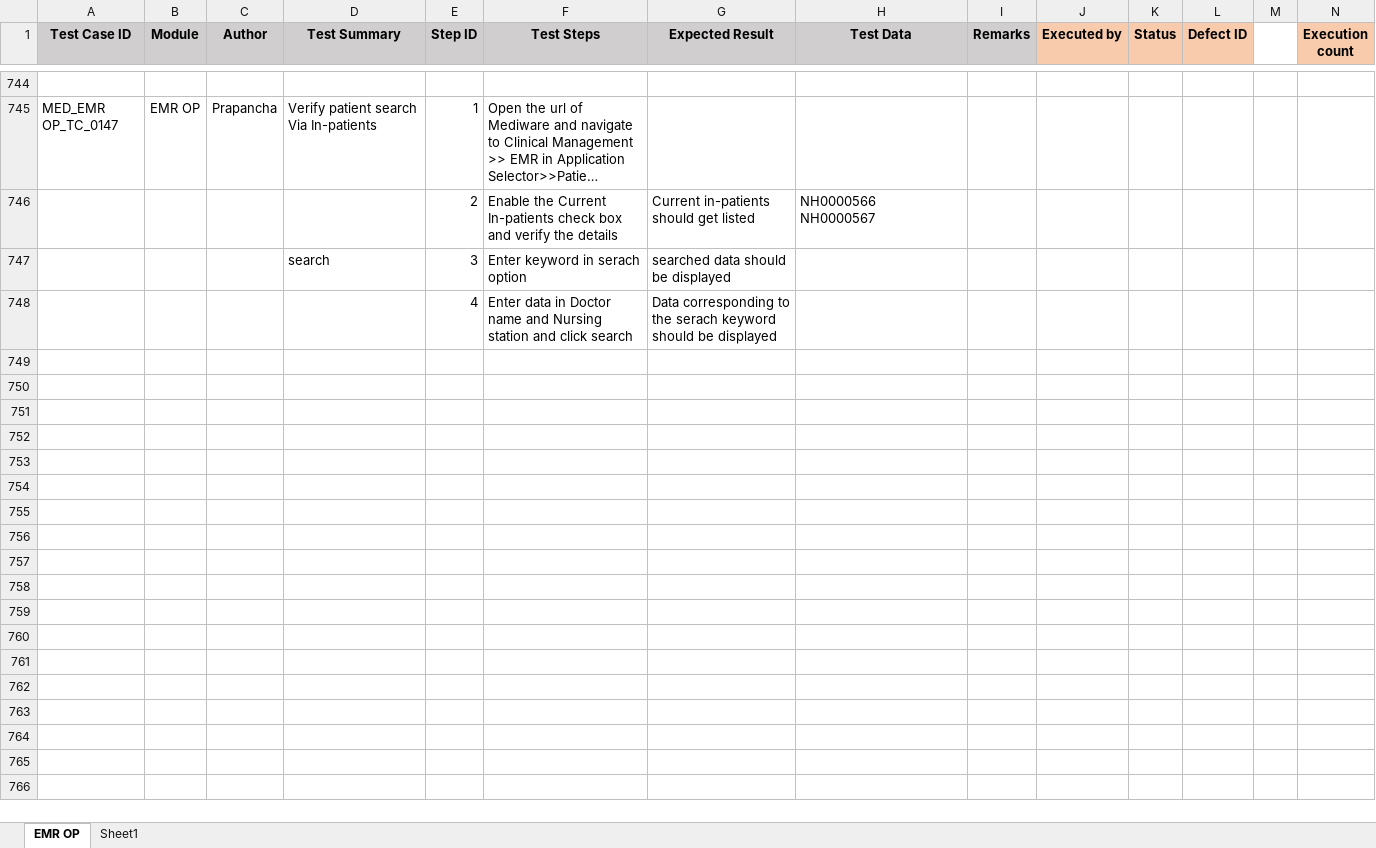
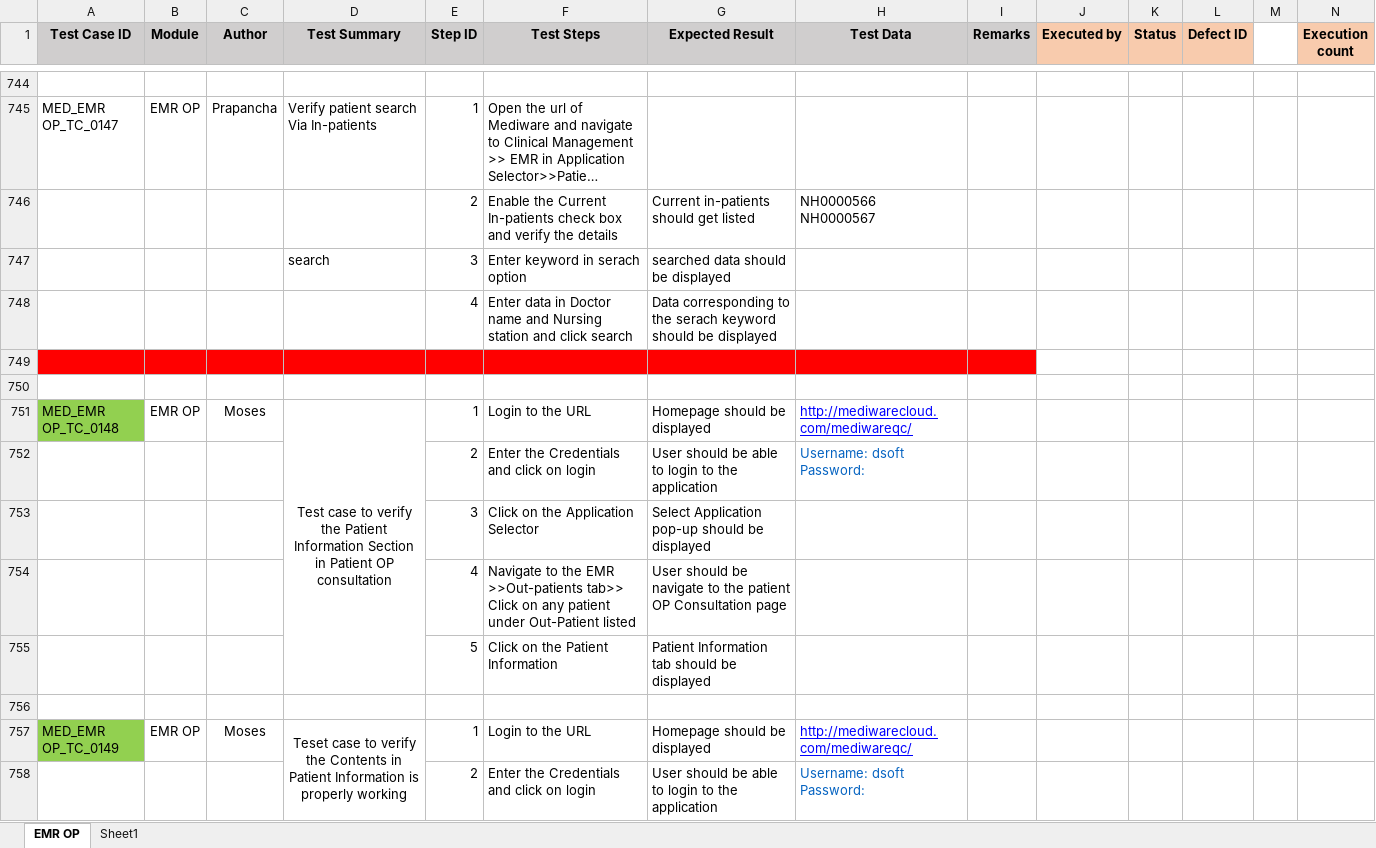
Before and after one commit to RijoJohnPatric/Mediware-Repository, an Excel workbook: Test Cases/Prapancha/Test Case- EMR OP_Reviewed.xlsx, sheet EMR OP, drawn as a sheet; only a part is shown, gaps mark what is left out; long unchanged cells end in …; values as stored, in another font and other column widths than the file's, no borders; rows hold the shown columns only; ↵ is a line break in a cell; the diff covers the shown part only; the diff names each change by its address in the sheet, - before the commit and + after, or states it on an @@ line.

```diff
--- a/Test Cases/Prapancha/Test Case- EMR OP_Reviewed.xlsx (sheet EMR OP)
+++ b/Test Cases/Prapancha/Test Case- EMR OP_Reviewed.xlsx (sheet EMR OP)
+row 749: (empty)
+row 750: (empty)
+row 751: MED_EMR OP_TC_0148 | EMR OP | Moses | Test case to verify the Patient Information Section in Patient OP consultation | 1 | Login to the URL | Homepage should be displayed | http://mediwarecloud.com/mediwareqc/
+row 752:  |  |  |  | 2 | Enter the Credentials and click on login | User should be able to login to the application | Username: dsoft ↵ Password:
+row 753:  |  |  |  | 3 | Click on the Application Selector | Select Application pop-up should be displayed
+row 754:  |  |  |  | 4 | Navigate to the EMR >>Out-patients tab>> ↵ Click on any patient under Out-Patient listed | User should be navigate to the patient OP Consultation page
+row 755:  |  |  |  | 5 | Click on the Patient Information | Patient Information tab should be displayed
+row 756: (empty)
+row 757: MED_EMR OP_TC_0149 | EMR OP | Moses | Teset case to verify the Contents in Patient Information is properly working | 1 | Login to the URL | Homepage should be displayed | http://mediwarecloud.com/mediwareqc/
+row 758:  |  |  |  | 2 | Enter the Credentials and click on login | User should be able to login to the application | Username: dsoft ↵ Password:
```
Also changed, not shown: 36 added rows and 1 edited cell elsewhere in this sheet, Test Cases/Prapancha/Test Case- EMR IP_Reviewed.xlsx.
